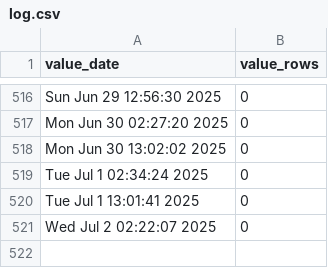
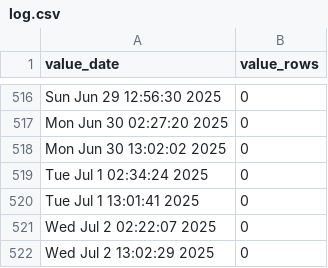
Before and after one commit to p0bs/role-scan, a CSV file: log.csv, drawn as a sheet; only a part is shown, gaps mark what is left out; the diff names each change by its address in the sheet, - before the commit and + after, or states it on an @@ line.

```diff
--- a/log.csv
+++ b/log.csv
+row 522: Wed Jul 2 13:02:29 2025 | 0
```
